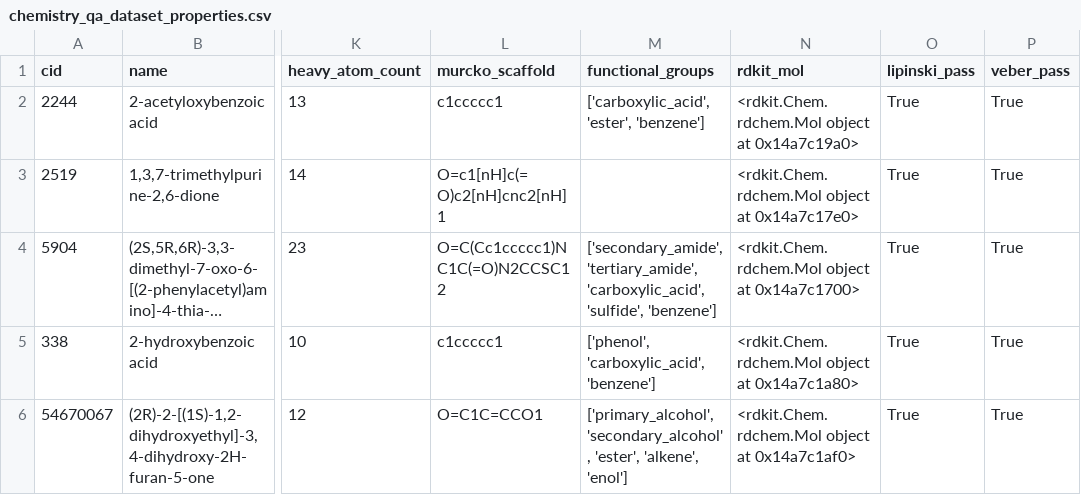
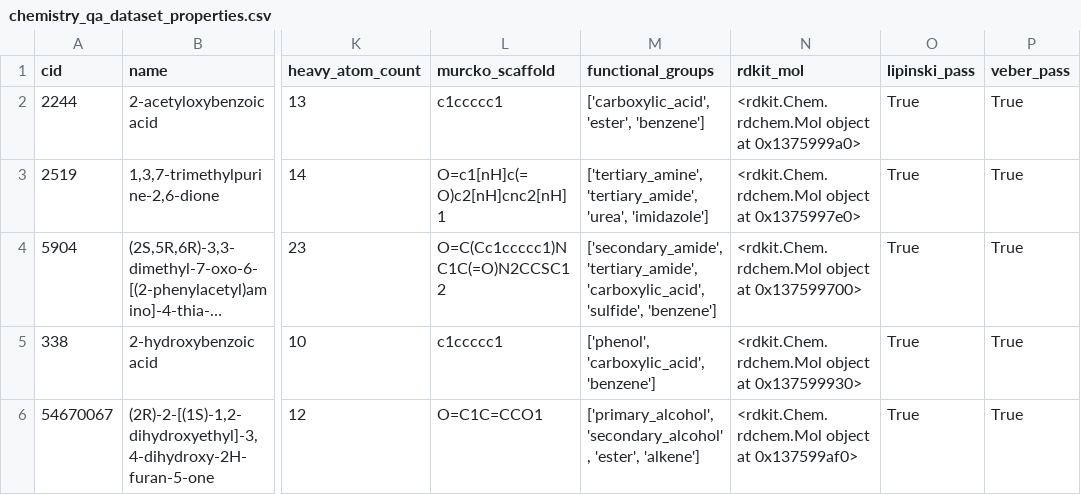
Before and after one commit to Ray16/PubChem_data_retrieval, a CSV file: chemistry_qa_dataset_properties.csv, drawn as a sheet; only a part is shown, gaps mark what is left out; long unchanged cells end in …; the diff names each change by its address in the sheet, - before the commit and + after, or states it on an @@ line.

```diff
--- a/chemistry_qa_dataset_properties.csv
+++ b/chemistry_qa_dataset_properties.csv
-N2 (rdkit_mol): <rdkit.Chem.rdchem.Mol object at 0x14a7c19a0>
+N2 (rdkit_mol): <rdkit.Chem.rdchem.Mol object at 0x1375999a0>
-M3 (functional_groups): (empty)
+M3 (functional_groups): ['tertiary_amine', 'tertiary_amide', 'urea', 'imidazole']
-N3 (rdkit_mol): <rdkit.Chem.rdchem.Mol object at 0x14a7c17e0>
+N3 (rdkit_mol): <rdkit.Chem.rdchem.Mol object at 0x1375997e0>
-N4 (rdkit_mol): <rdkit.Chem.rdchem.Mol object at 0x14a7c1700>
+N4 (rdkit_mol): <rdkit.Chem.rdchem.Mol object at 0x137599700>
-N5 (rdkit_mol): <rdkit.Chem.rdchem.Mol object at 0x14a7c1a80>
+N5 (rdkit_mol): <rdkit.Chem.rdchem.Mol object at 0x137599930>
-M6 (functional_groups): …'secondary_alcohol', 'ester', 'alkene', 'enol']
+M6 (functional_groups): …'secondary_alcohol', 'ester', 'alkene']
-N6 (rdkit_mol): <rdkit.Chem.rdchem.Mol object at 0x14a7c1af0>
+N6 (rdkit_mol): <rdkit.Chem.rdchem.Mol object at 0x137599af0>
```
Also changed, not shown: 2 other files.
